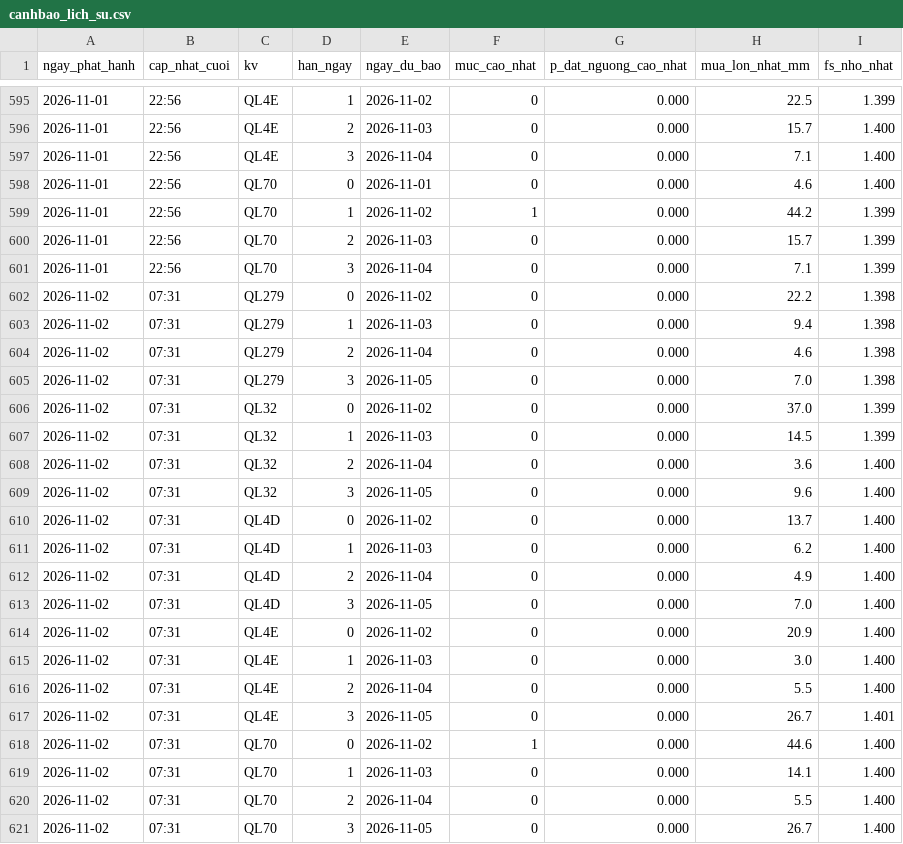
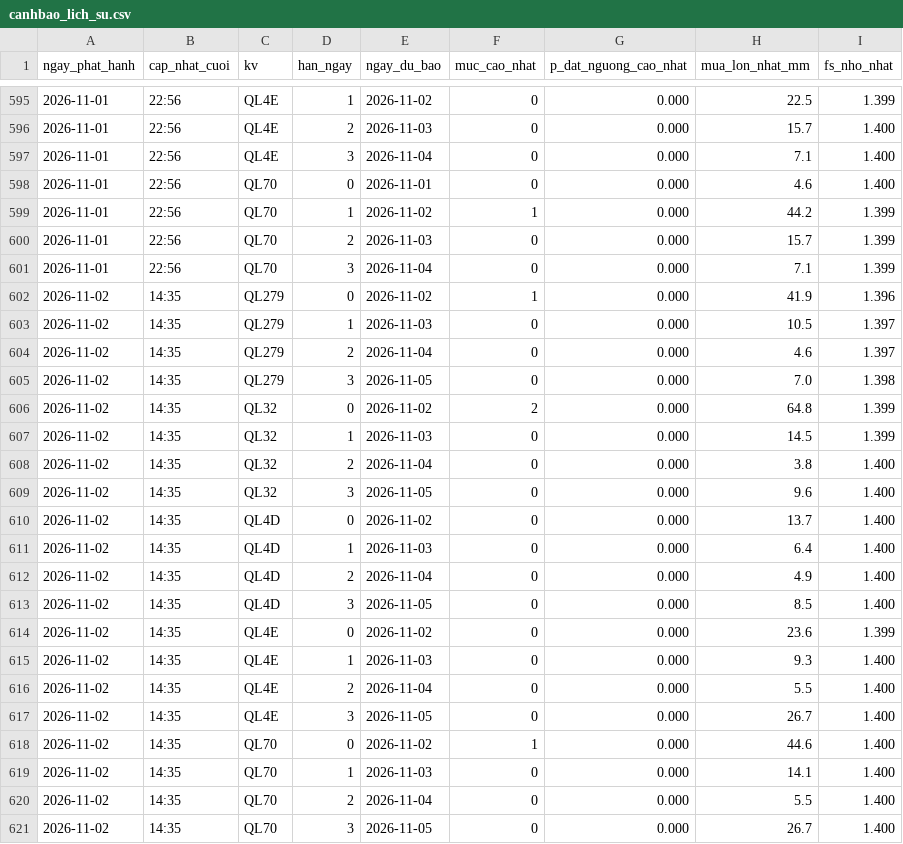
Before and after one commit to Chaulan1981/Du-bao-sat-truot-QL6, a CSV file: lao-cai/data/luu_tru/canhbao_lich_su.csv, drawn as a sheet; only a part is shown, gaps mark what is left out.

```diff
--- a/lao-cai/data/luu_tru/canhbao_lich_su.csv
+++ b/lao-cai/data/luu_tru/canhbao_lich_su.csv
@@ -601,21 +601,21 @@ ngay_phat_hanh,cap_nhat_cuoi,kv,han_ngay,ngay_du_bao,muc_cao_nhat,p_dat_nguong_c
 2026-11-01,22:56,QL70,3,2026-11-04,0,0.000,7.1,1.399
-2026-11-02,07:31,QL279,0,2026-11-02,0,0.000,22.2,1.398
-2026-11-02,07:31,QL279,1,2026-11-03,0,0.000,9.4,1.398
-2026-11-02,07:31,QL279,2,2026-11-04,0,0.000,4.6,1.398
-2026-11-02,07:31,QL279,3,2026-11-05,0,0.000,7.0,1.398
-2026-11-02,07:31,QL32,0,2026-11-02,0,0.000,37.0,1.399
-2026-11-02,07:31,QL32,1,2026-11-03,0,0.000,14.5,1.399
-2026-11-02,07:31,QL32,2,2026-11-04,0,0.000,3.6,1.400
-2026-11-02,07:31,QL32,3,2026-11-05,0,0.000,9.6,1.400
-2026-11-02,07:31,QL4D,0,2026-11-02,0,0.000,13.7,1.400
-2026-11-02,07:31,QL4D,1,2026-11-03,0,0.000,6.2,1.400
-2026-11-02,07:31,QL4D,2,2026-11-04,0,0.000,4.9,1.400
-2026-11-02,07:31,QL4D,3,2026-11-05,0,0.000,7.0,1.400
-2026-11-02,07:31,QL4E,0,2026-11-02,0,0.000,20.9,1.400
-2026-11-02,07:31,QL4E,1,2026-11-03,0,0.000,3.0,1.400
-2026-11-02,07:31,QL4E,2,2026-11-04,0,0.000,5.5,1.400
-2026-11-02,07:31,QL4E,3,2026-11-05,0,0.000,26.7,1.401
-2026-11-02,07:31,QL70,0,2026-11-02,1,0.000,44.6,1.400
-2026-11-02,07:31,QL70,1,2026-11-03,0,0.000,14.1,1.400
-2026-11-02,07:31,QL70,2,2026-11-04,0,0.000,5.5,1.400
-2026-11-02,07:31,QL70,3,2026-11-05,0,0.000,26.7,1.400
+2026-11-02,14:35,QL279,0,2026-11-02,1,0.000,41.9,1.396
+2026-11-02,14:35,QL279,1,2026-11-03,0,0.000,10.5,1.397
+2026-11-02,14:35,QL279,2,2026-11-04,0,0.000,4.6,1.397
+2026-11-02,14:35,QL279,3,2026-11-05,0,0.000,7.0,1.398
+2026-11-02,14:35,QL32,0,2026-11-02,2,0.000,64.8,1.399
+2026-11-02,14:35,QL32,1,2026-11-03,0,0.000,14.5,1.399
+2026-11-02,14:35,QL32,2,2026-11-04,0,0.000,3.8,1.400
+2026-11-02,14:35,QL32,3,2026-11-05,0,0.000,9.6,1.400
+2026-11-02,14:35,QL4D,0,2026-11-02,0,0.000,13.7,1.400
+2026-11-02,14:35,QL4D,1,2026-11-03,0,0.000,6.4,1.400
+2026-11-02,14:35,QL4D,2,2026-11-04,0,0.000,4.9,1.400
+2026-11-02,14:35,QL4D,3,2026-11-05,0,0.000,8.5,1.400
+2026-11-02,14:35,QL4E,0,2026-11-02,0,0.000,23.6,1.399
+2026-11-02,14:35,QL4E,1,2026-11-03,0,0.000,9.3,1.400
+2026-11-02,14:35,QL4E,2,2026-11-04,0,0.000,5.5,1.400
+2026-11-02,14:35,QL4E,3,2026-11-05,0,0.000,26.7,1.400
+2026-11-02,14:35,QL70,0,2026-11-02,1,0.000,44.6,1.400
+2026-11-02,14:35,QL70,1,2026-11-03,0,0.000,14.1,1.400
+2026-11-02,14:35,QL70,2,2026-11-04,0,0.000,5.5,1.400
+2026-11-02,14:35,QL70,3,2026-11-05,0,0.000,26.7,1.400
```
Also changed, not shown: data/luu_tru/canhbao_lich_su.csv, 14 other files.
